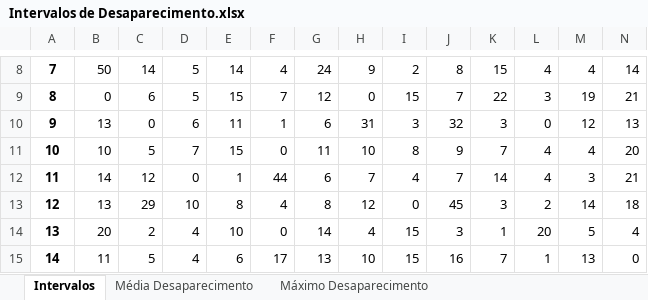
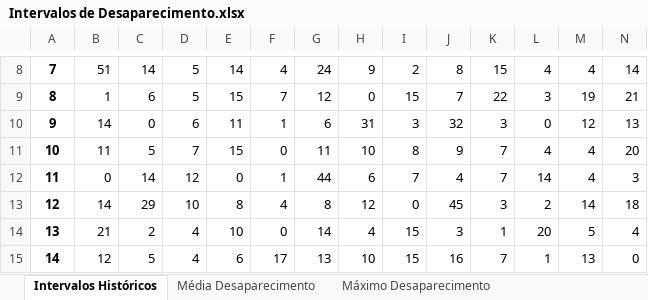
Before and after one commit to CastroKaiser/Analise-loterias, an Excel workbook: reports/Metricas/MegaSena/Intervalos de Desaparecimento.xlsx, sheet Intervalos Históricos, drawn as a sheet; only a part is shown, gaps mark what is left out; values as stored, in another font and other column widths than the file's, no borders; the diff covers the shown part only; the diff names each change by its address in the sheet, - before the commit and + after, or states it on an @@ line.

```diff
--- a/reports/Metricas/MegaSena/Intervalos de Desaparecimento.xlsx (sheet Intervalos Históricos)
+++ b/reports/Metricas/MegaSena/Intervalos de Desaparecimento.xlsx (sheet Intervalos Históricos)
-sheet tab: Intervalos
+sheet tab: Intervalos Históricos
-B8: 50
+B8: 51
-B9: 0
+B9: 1
-B10: 13
+B10: 14
-B11: 10
+B11: 11
-B12: 14
+B12: 0
-C12: 12
+C12: 14
-D12: 0
+D12: 12
-E12: 1
+E12: 0
-F12: 44
+F12: 1
-G12: 6
+G12: 44
-H12: 7
+H12: 6
-I12: 4
+I12: 7
-J12: 7
+J12: 4
-K12: 14
+K12: 7
-L12: 4
+L12: 14
-M12: 3
+M12: 4
-N12: 21
+N12: 3
-B13: 13
+B13: 14
-B14: 20
+B14: 21
-B15: 11
+B15: 12
```
Also changed, not shown: 1673 edited cells elsewhere in this sheet, sheet Média Desaparecimento, data/processed/dados_update.xlsx, reports/Metricas/MegaSena/Mega_Sena_Métricas.xlsx, 5 other files.
